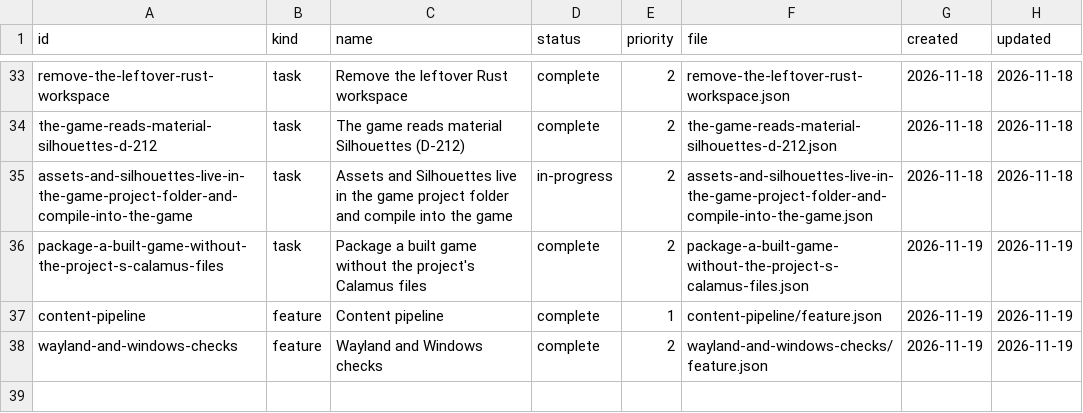
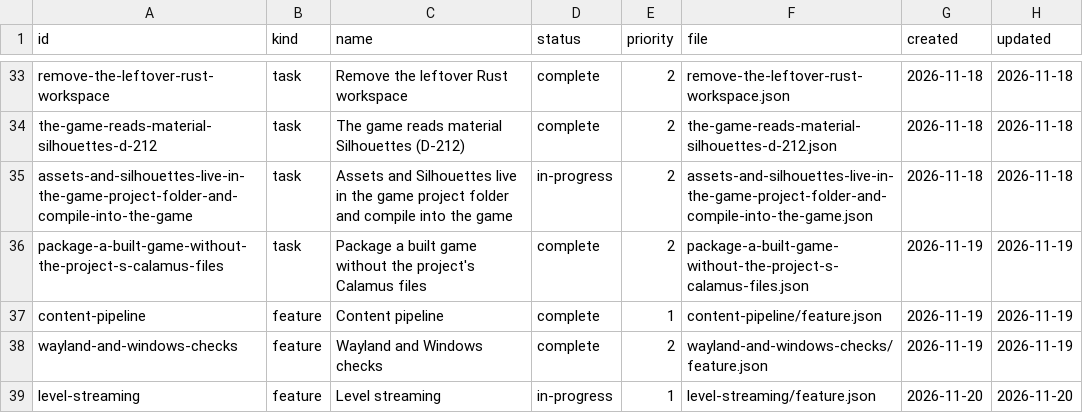
Before and after one commit to DeanWilsonDev/lantern, a CSV file: docs/kanban/engine-follow-ups/_index.csv, drawn as a sheet; only a part is shown, gaps mark what is left out.

```diff
--- a/docs/kanban/engine-follow-ups/_index.csv
+++ b/docs/kanban/engine-follow-ups/_index.csv
@@ -38 +38,2 @@ content-pipeline,feature,Content pipeline,complete,1,content-pipeline/feature.js
 wayland-and-windows-checks,feature,Wayland and Windows checks,complete,2,wayland-and-windows-checks/feature.json,2026-11-19,2026-11-19
+level-streaming,feature,Level streaming,in-progress,1,level-streaming/feature.json,2026-11-20,2026-11-20
```
Also changed, not shown: 12 other files.
